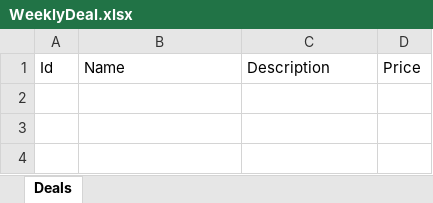
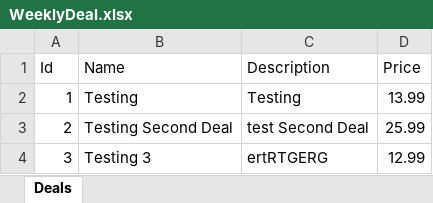
Before and after one commit to martijor000/ReichertsMeatDistributing, an Excel workbook: Server/Data/WeeklyDeal.xlsx, sheet Deals, drawn as a sheet; values as stored, in another font and other column widths than the file's, no borders; the diff names each change by its address in the sheet, - before the commit and + after, or states it on an @@ line.

```diff
--- a/Server/Data/WeeklyDeal.xlsx (sheet Deals)
+++ b/Server/Data/WeeklyDeal.xlsx (sheet Deals)
+row 2: 1 | Testing | Testing | 13.99
+row 3: 2 | Testing Second Deal | test Second Deal | 25.99
+row 4: 3 | Testing 3 | ertRTGERG | 12.99
```
Also changed, not shown: 51 other files.
